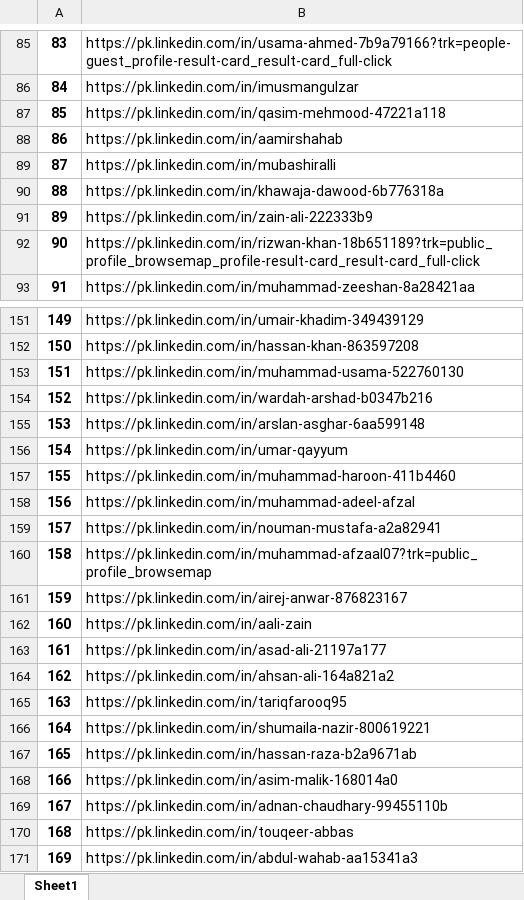
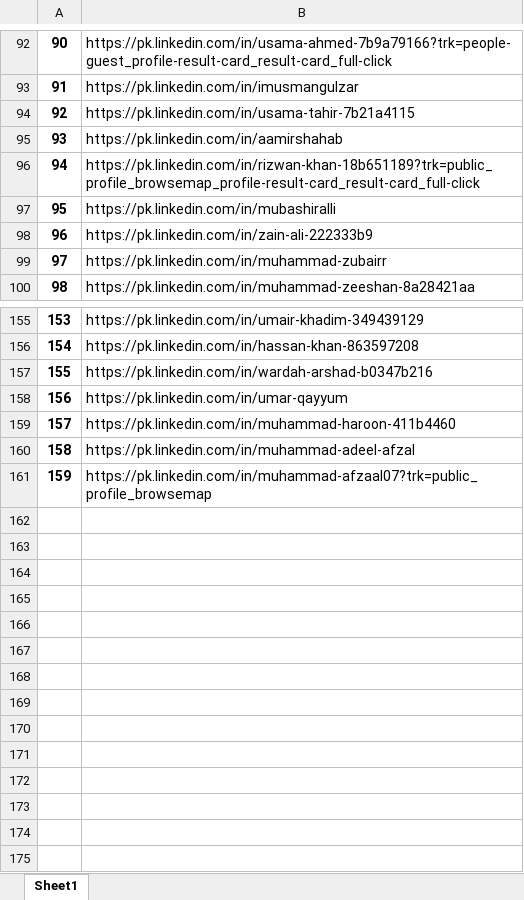
Before and after one commit to rizwan-sial-arhamsoft/selenium-automation, an Excel workbook: Linkdin_profiles/Lahore_Python_Developers.xlsx, sheet Sheet1, drawn as a sheet; only a part is shown, gaps mark what is left out; values as stored, in another font and other column widths than the file's, no borders; removed rows and columns are numbered as before the commit, all else as after; the diff covers the shown part only; the diff names each change by its address in the sheet, - before the commit and + after, or states it on an @@ line.

Commit message:
Linkdin scraper completed

```diff
--- a/Linkdin_profiles/Lahore_Python_Developers.xlsx (sheet Sheet1)
+++ b/Linkdin_profiles/Lahore_Python_Developers.xlsx (sheet Sheet1)
@@ column A renumbered between rows 11 and 161 @@
-B94: https://pk.linkedin.com/in/qasim-mehmood-47221a118
+B94: https://pk.linkedin.com/in/usama-tahir-7b21a4115
@@ row 92 moved to row 96: 94 @@
-row 90: 88 | https://pk.linkedin.com/in/khawaja-dawood-6b776318a
-row 153: 151 | https://pk.linkedin.com/in/muhammad-usama-522760130
-row 155: 153 | https://pk.linkedin.com/in/arslan-asghar-6aa599148
@@ row 159 moved to row 82: 80 @@
-row 161: 159 | https://pk.linkedin.com/in/airej-anwar-876823167
-row 162: 160 | https://pk.linkedin.com/in/aali-zain
-row 163: 161 | https://pk.linkedin.com/in/asad-ali-21197a177
-row 164: 162 | https://pk.linkedin.com/in/ahsan-ali-164a821a2
-row 165: 163 | https://pk.linkedin.com/in/tariqfarooq95
-row 166: 164 | https://pk.linkedin.com/in/shumaila-nazir-800619221
-row 167: 165 | https://pk.linkedin.com/in/hassan-raza-b2a9671ab
-row 168: 166 | https://pk.linkedin.com/in/asim-malik-168014a0
-row 169: 167 | https://pk.linkedin.com/in/adnan-chaudhary-99455110b
-row 170: 168 | https://pk.linkedin.com/in/touqeer-abbas
-row 171: 169 | https://pk.linkedin.com/in/abdul-wahab-aa15341a3
```
Also changed, not shown: 13 added rows, 9 removed rows, 18 moved rows and 4 edited cells elsewhere in this sheet, 9 other files.
